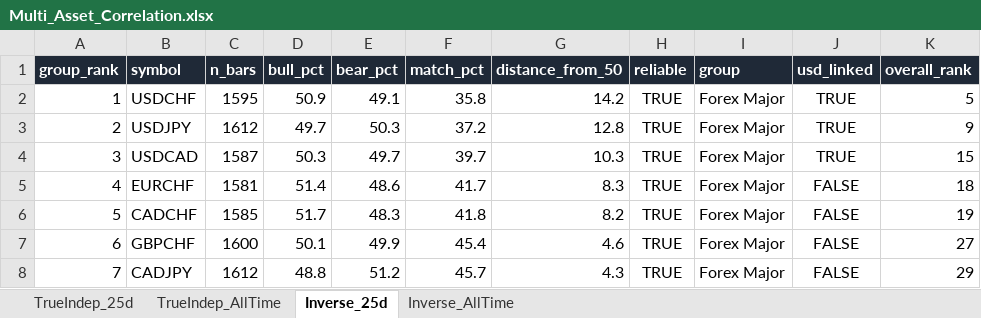
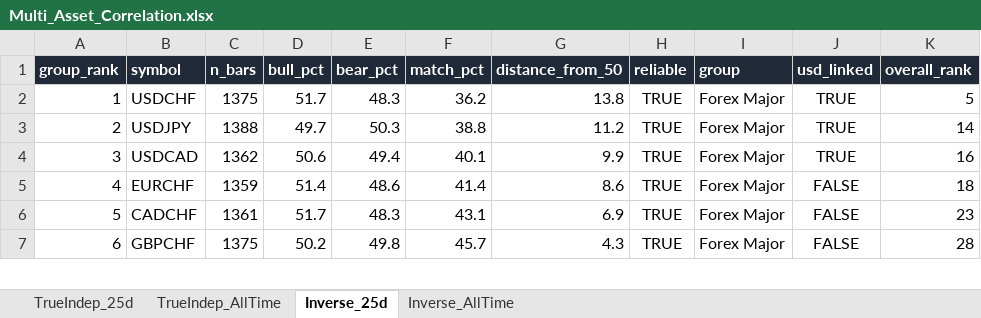
Before and after one commit to Jamesssurfer/Multi_Assets_Correlation, an Excel workbook: output/Multi_Asset_Correlation.xlsx, sheet Inverse_25d, drawn as a sheet; only a part is shown; values as stored, in another font and other column widths than the file's, no borders; removed rows and columns are numbered as before the commit, all else as after; the diff covers the shown part only; the diff names each change by its address in the sheet, - before the commit and + after, or states it on an @@ line.

```diff
--- a/output/Multi_Asset_Correlation.xlsx (sheet Inverse_25d)
+++ b/output/Multi_Asset_Correlation.xlsx (sheet Inverse_25d)
-C2 (n_bars): 1595
+C2 (n_bars): 1375
-D2 (bull_pct): 50.9
+D2 (bull_pct): 51.7
-E2 (bear_pct): 49.1
+E2 (bear_pct): 48.3
-F2 (match_pct): 35.8
+F2 (match_pct): 36.2
-G2 (distance_from_50): 14.2
+G2 (distance_from_50): 13.8
-C3 (n_bars): 1612
+C3 (n_bars): 1388
-F3 (match_pct): 37.2
+F3 (match_pct): 38.8
-G3 (distance_from_50): 12.8
+G3 (distance_from_50): 11.2
-K3 (overall_rank): 9
+K3 (overall_rank): 14
-C4 (n_bars): 1587
+C4 (n_bars): 1362
-D4 (bull_pct): 50.3
+D4 (bull_pct): 50.6
-E4 (bear_pct): 49.7
+E4 (bear_pct): 49.4
-F4 (match_pct): 39.7
+F4 (match_pct): 40.1
-G4 (distance_from_50): 10.3
+G4 (distance_from_50): 9.9
-K4 (overall_rank): 15
+K4 (overall_rank): 16
-C5 (n_bars): 1581
+C5 (n_bars): 1359
-F5 (match_pct): 41.7
+F5 (match_pct): 41.4
-G5 (distance_from_50): 8.3
+G5 (distance_from_50): 8.6
-C6 (n_bars): 1585
+C6 (n_bars): 1361
-F6 (match_pct): 41.8
+F6 (match_pct): 43.1
-G6 (distance_from_50): 8.2
+G6 (distance_from_50): 6.9
-K6 (overall_rank): 19
+K6 (overall_rank): 23
-C7 (n_bars): 1600
+C7 (n_bars): 1375
-D7 (bull_pct): 50.1
+D7 (bull_pct): 50.2
-E7 (bear_pct): 49.9
+E7 (bear_pct): 49.8
-F7 (match_pct): 45.4
+F7 (match_pct): 45.7
-G7 (distance_from_50): 4.6
+G7 (distance_from_50): 4.3
-K7 (overall_rank): 27
+K7 (overall_rank): 28
-row 8: 7 | CADJPY | 1612 | 48.8 | 51.2 | 45.7 | 4.3 | TRUE | Forex Major | FALSE | 29
```
Also changed, not shown: 21 added rows, 20 removed rows and 433 edited cells elsewhere in this sheet, sheet TrueIndep_25d, sheet TrueIndep_AllTime, sheet Inverse_AllTime.
